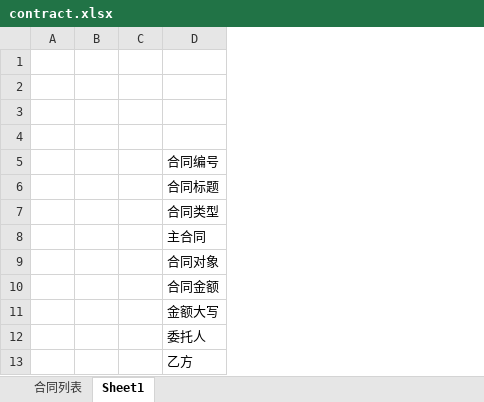
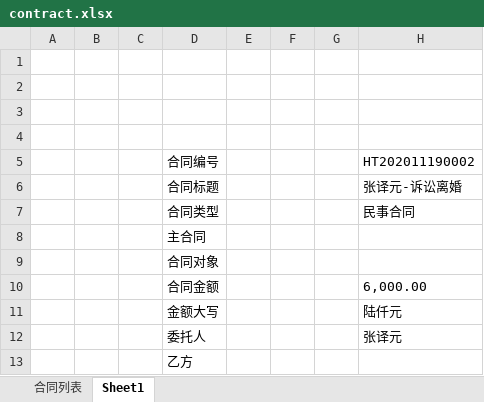
Before and after one commit to neibrs/dsi, an Excel workbook: industry/dsi_contract/data/contract.xlsx, sheet Sheet1, drawn as a sheet; only a part is shown; values as stored, in another font and other column widths than the file's, no borders; the diff names each change by its address in the sheet, - before the commit and + after, or states it on an @@ line.

```diff
--- a/industry/dsi_contract/data/contract.xlsx (sheet Sheet1)
+++ b/industry/dsi_contract/data/contract.xlsx (sheet Sheet1)
+column E, empty
+column F, empty
+column G, empty
+column H, rows 5-12: HT202011190002 | 张译元-诉讼离婚 | 民事合同 |  |  | 6,000.00 | 陆仟元 | 张译元
```
Also changed, not shown: 2 other files.
